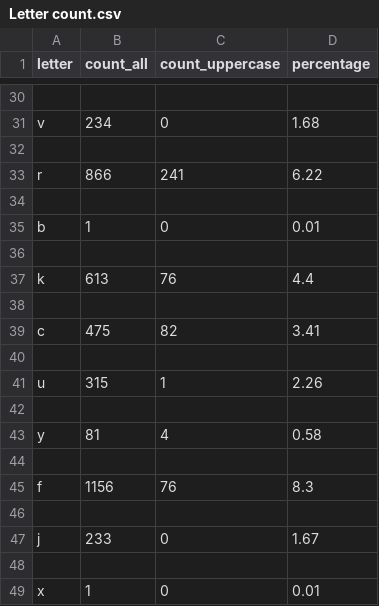
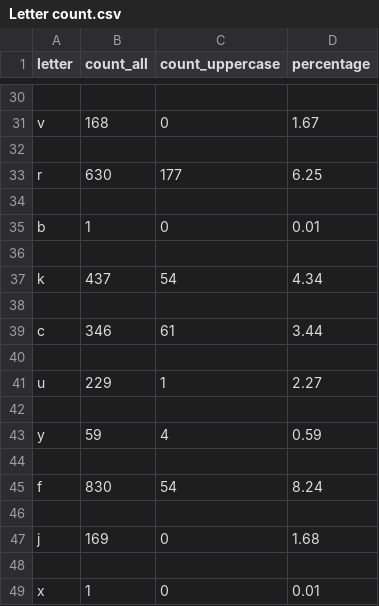
Before and after one commit to shulgakate/HW, a CSV file: Letter count.csv, drawn as a sheet; only a part is shown, gaps mark what is left out; removed rows and columns are numbered as before the commit, all else as after; the diff covers the shown part only; the diff names each change by its address in the sheet, - before the commit and + after, or states it on an @@ line.

```diff
--- a/Letter count.csv
+++ b/Letter count.csv
-B31 (count_all): 234
+B31 (count_all): 168
-D31 (percentage): 1.68
+D31 (percentage): 1.67
-row 33: r | 866 | 241 | 6.22
+row 33: r | 630 | 177 | 6.25
-row 37: k | 613 | 76 | 4.4
+row 37: k | 437 | 54 | 4.34
-row 39: c | 475 | 82 | 3.41
+row 39: c | 346 | 61 | 3.44
-B41 (count_all): 315
+B41 (count_all): 229
-D41 (percentage): 2.26
+D41 (percentage): 2.27
-B43 (count_all): 81
+B43 (count_all): 59
-D43 (percentage): 0.58
+D43 (percentage): 0.59
-row 45: f | 1156 | 76 | 8.3
+row 45: f | 830 | 54 | 8.24
-B47 (count_all): 233
+B47 (count_all): 169
-D47 (percentage): 1.67
+D47 (percentage): 1.68
```
Also changed, not shown: 7 added rows, 7 removed rows and 13 edited cells elsewhere in this file, Word_count.csv, 8 other files.
